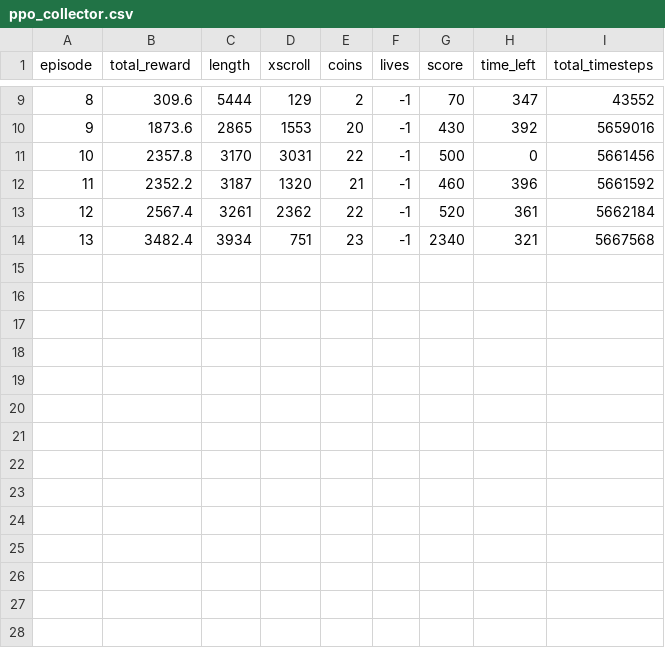
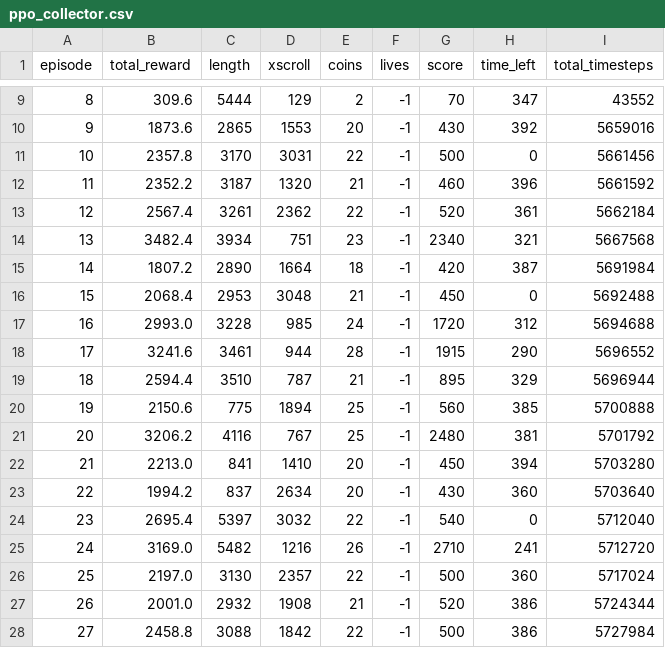
Before and after one commit to ryan-don31/CSCI-4440-Assignment1, a CSV file: mario/logs/new-tests/PPO/collector/ppo_collector.csv, drawn as a sheet; only a part is shown, gaps mark what is left out; the diff names each change by its address in the sheet, - before the commit and + after, or states it on an @@ line.

```diff
--- a/mario/logs/new-tests/PPO/collector/ppo_collector.csv
+++ b/mario/logs/new-tests/PPO/collector/ppo_collector.csv
+row 15: 14 | 1807.2 | 2890 | 1664 | 18 | -1 | 420 | 387 | 5691984
+row 16: 15 | 2068.4 | 2953 | 3048 | 21 | -1 | 450 | 0 | 5692488
+row 17: 16 | 2993.0 | 3228 | 985 | 24 | -1 | 1720 | 312 | 5694688
+row 18: 17 | 3241.6 | 3461 | 944 | 28 | -1 | 1915 | 290 | 5696552
+row 19: 18 | 2594.4 | 3510 | 787 | 21 | -1 | 895 | 329 | 5696944
+row 20: 19 | 2150.6 | 775 | 1894 | 25 | -1 | 560 | 385 | 5700888
+row 21: 20 | 3206.2 | 4116 | 767 | 25 | -1 | 2480 | 381 | 5701792
+row 22: 21 | 2213.0 | 841 | 1410 | 20 | -1 | 450 | 394 | 5703280
+row 23: 22 | 1994.2 | 837 | 2634 | 20 | -1 | 430 | 360 | 5703640
+row 24: 23 | 2695.4 | 5397 | 3032 | 22 | -1 | 540 | 0 | 5712040
+row 25: 24 | 3169.0 | 5482 | 1216 | 26 | -1 | 2710 | 241 | 5712720
+row 26: 25 | 2197.0 | 3130 | 2357 | 22 | -1 | 500 | 360 | 5717024
+row 27: 26 | 2001.0 | 2932 | 1908 | 21 | -1 | 520 | 386 | 5724344
+row 28: 27 | 2458.8 | 3088 | 1842 | 22 | -1 | 500 | 386 | 5727984
```
Also changed, not shown: mario/logs/ppo_collector.csv, mario/logs/ppo_speedrunner.csv, 10 other files.
